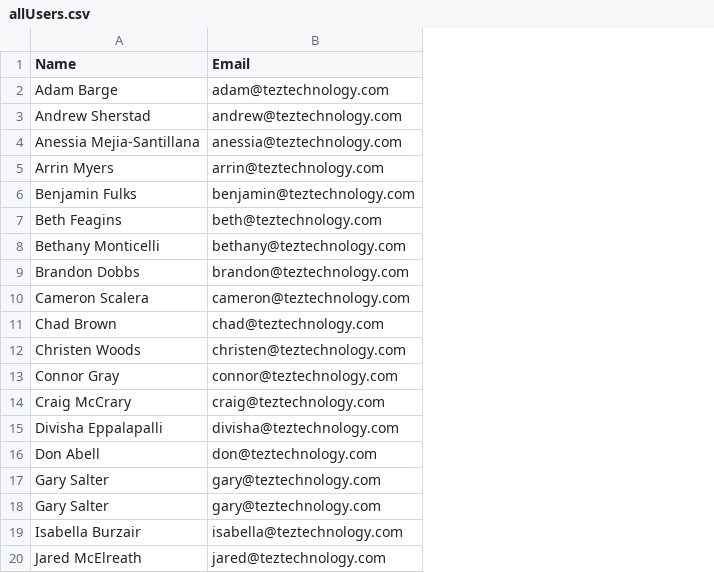
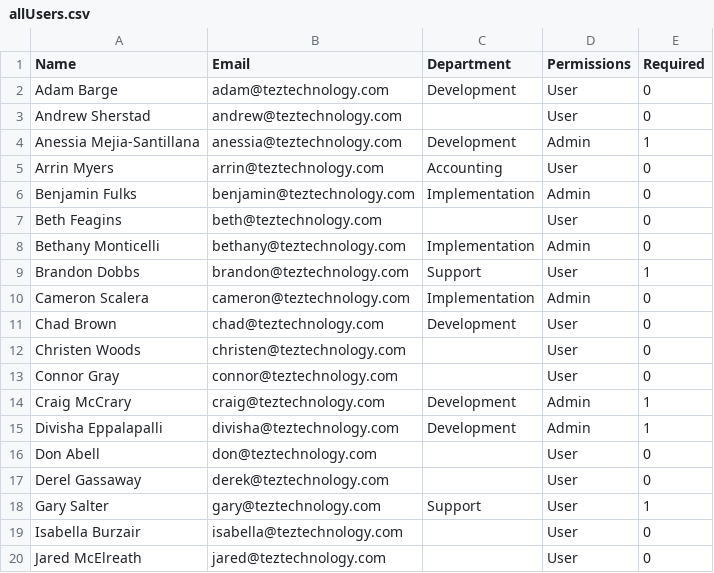
Before and after one commit to Tez-Anessia/LENZ-Automation, a CSV file: data/allUsers.csv, drawn as a sheet; only a part is shown; removed rows and columns are numbered as before the commit, all else as after; the diff names each change by its address in the sheet, - before the commit and + after, or states it on an @@ line.

```diff
--- a/data/allUsers.csv
+++ b/data/allUsers.csv
+column C (Department), rows 2-15: Development |  | Development | Accounting | Implementation |  | Implementation | Support | Implementation | Development |  |  | Development | Development; row 18: Support
+column D (Permissions), rows 2-16: User | User | Admin | User | Admin | User | Admin | User | Admin | User | User | User | Admin | Admin | User; rows 18-20: all User
+column E (Required), rows 2-16: 0 | 0 | 1 | 0 | 0 | 0 | 0 | 1 | 0 | 0 | 0 | 0 | 1 | 1 | 0; rows 18-20: 1 | 0 | 0
-row 17: Gary Salter | gary@teztechnology.com
+row 17: Derel Gassaway | derek@teztechnology.com |  | User | 0
```
Also changed, not shown: 17 other files.
